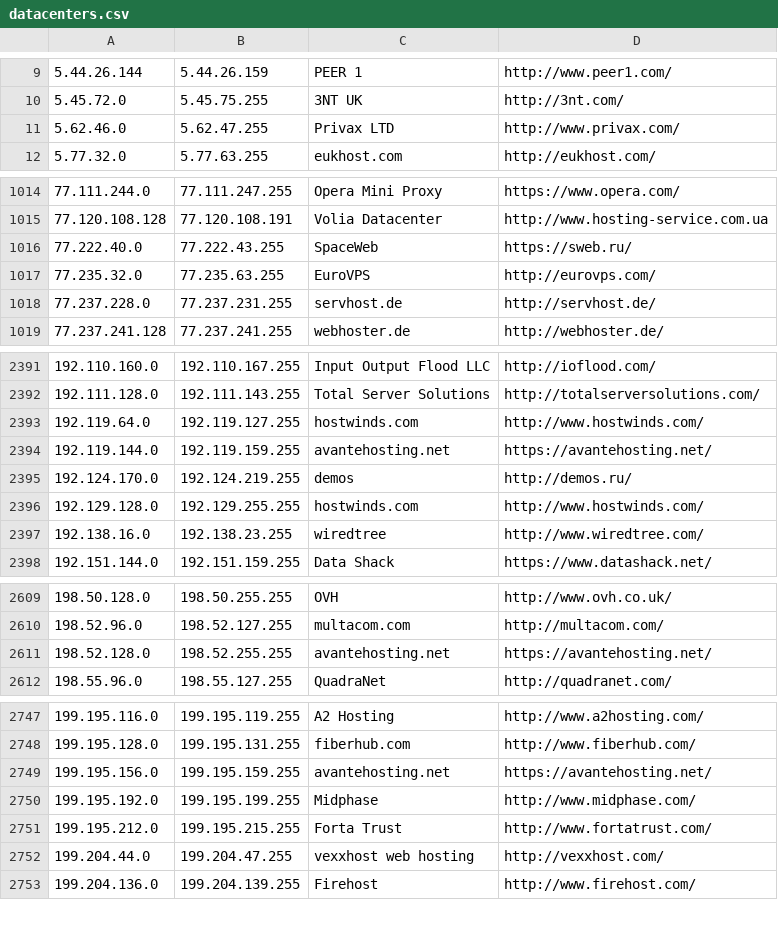
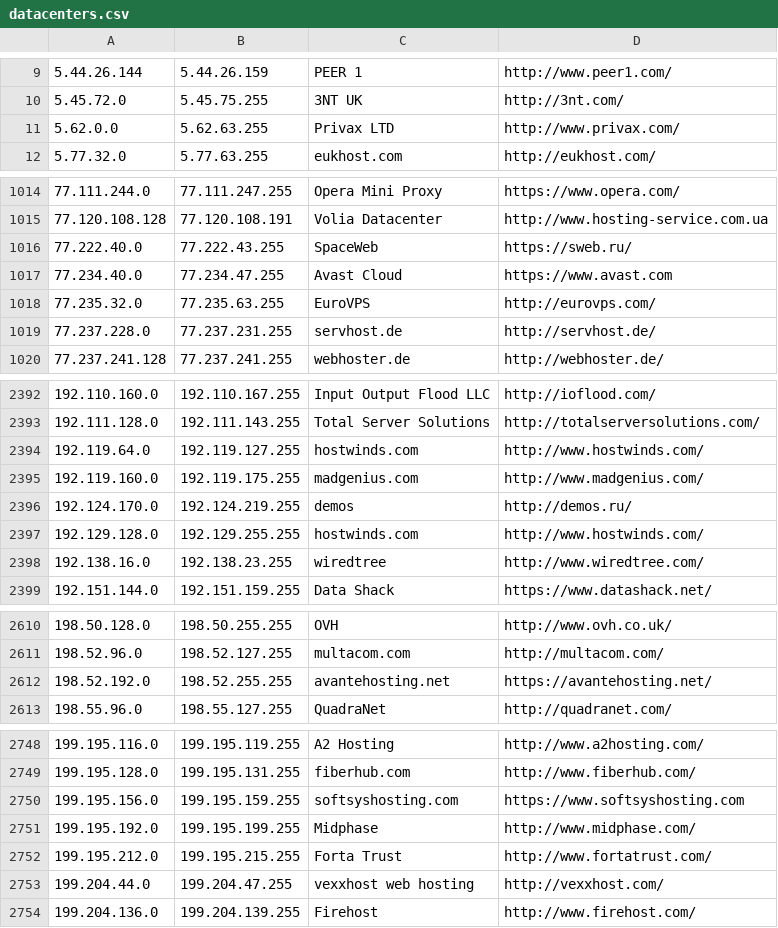
Before and after one commit to smogon/pokemon-showdown, a CSV file: config/datacenters.csv, drawn as a sheet; only a part is shown, gaps mark what is left out.

Commit message:
Datacenters: Update ranges

```diff
--- a/config/datacenters.csv
+++ b/config/datacenters.csv
@@ -10,3 +10,3 @@
 5.45.72.0,5.45.75.255,3NT UK,http://3nt.com/
-5.62.46.0,5.62.47.255,Privax LTD,http://www.privax.com/
+5.62.0.0,5.62.63.255,Privax LTD,http://www.privax.com/
 5.77.32.0,5.77.63.255,eukhost.com,http://eukhost.com/
@@ -1016,2 +1016,3 @@
 77.222.40.0,77.222.43.255,SpaceWeb,https://sweb.ru/
+77.234.40.0,77.234.47.255,Avast Cloud,https://www.avast.com
 77.235.32.0,77.235.63.255,EuroVPS,http://eurovps.com/
@@ -2393,3 +2394,3 @@
 192.119.64.0,192.119.127.255,hostwinds.com,http://www.hostwinds.com/
-192.119.144.0,192.119.159.255,avantehosting.net,https://avantehosting.net/
+192.119.160.0,192.119.175.255,madgenius.com,http://www.madgenius.com/
 192.124.170.0,192.124.219.255,demos,http://demos.ru/
@@ -2610,3 +2611,3 @@
 198.52.96.0,198.52.127.255,multacom.com,http://multacom.com/
-198.52.128.0,198.52.255.255,avantehosting.net,https://avantehosting.net/
+198.52.192.0,198.52.255.255,avantehosting.net,https://avantehosting.net/
 198.55.96.0,198.55.127.255,QuadraNet,http://quadranet.com/
@@ -2748,3 +2749,3 @@
 199.195.128.0,199.195.131.255,fiberhub.com,http://www.fiberhub.com/
-199.195.156.0,199.195.159.255,avantehosting.net,https://avantehosting.net/
+199.195.156.0,199.195.159.255,softsyshosting.com,https://www.softsyshosting.com
 199.195.192.0,199.195.199.255,Midphase,http://www.midphase.com/
```
